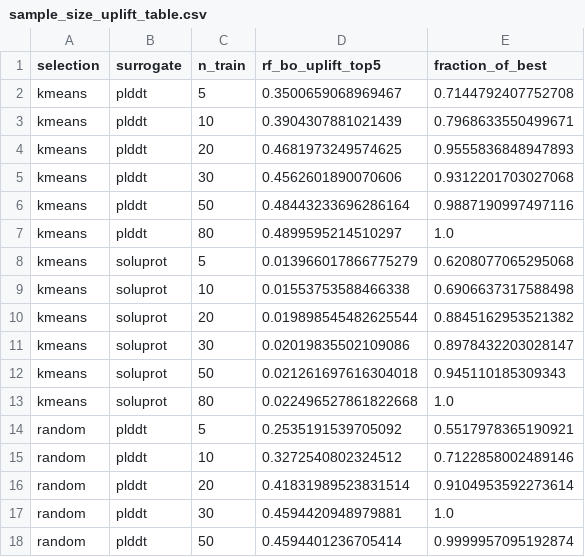
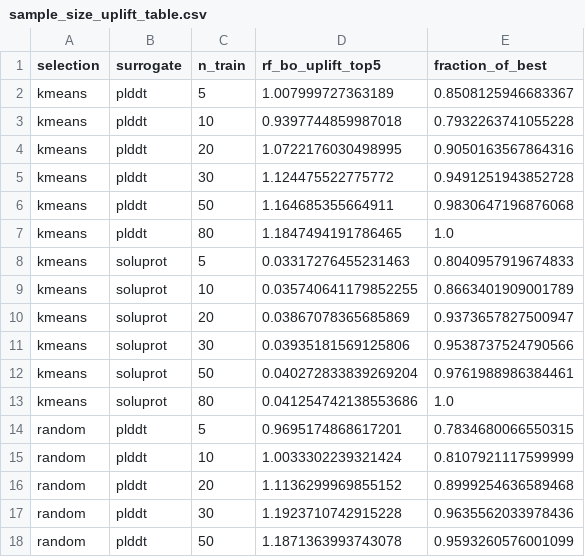
Before and after one commit to sblabkribb/protein_pipeline, a CSV file: public_data/benchmark/results/sample_size_uplift_table.csv, drawn as a sheet; only a part is shown; the diff covers the shown part only.

```diff
--- a/public_data/benchmark/results/sample_size_uplift_table.csv
+++ b/public_data/benchmark/results/sample_size_uplift_table.csv
@@ -1,18 +1,18 @@
 selection,surrogate,n_train,rf_bo_uplift_top5,fraction_of_best
-kmeans,plddt,5,0.3500659068969467,0.7144792407752708
-kmeans,plddt,10,0.3904307881021439,0.7968633550499671
-kmeans,plddt,20,0.4681973249574625,0.9555836848947893
-kmeans,plddt,30,0.4562601890070606,0.9312201703027068
-kmeans,plddt,50,0.48443233696286164,0.9887190997497116
-kmeans,plddt,80,0.4899595214510297,1.0
-kmeans,soluprot,5,0.013966017866775279,0.6208077065295068
-kmeans,soluprot,10,0.01553753588466338,0.6906637317588498
-kmeans,soluprot,20,0.019898545482625544,0.8845162953521382
-kmeans,soluprot,30,0.02019835502109086,0.8978432203028147
-kmeans,soluprot,50,0.021261697616304018,0.945110185309343
-kmeans,soluprot,80,0.022496527861822668,1.0
-random,plddt,5,0.2535191539705092,0.5517978365190921
-random,plddt,10,0.3272540802324512,0.7122858002489146
-random,plddt,20,0.41831989523831514,0.9104953592273614
-random,plddt,30,0.4594420948979881,1.0
-random,plddt,50,0.4594401236705414,0.9999957095192874
+kmeans,plddt,5,1.007999727363189,0.8508125946683367
+kmeans,plddt,10,0.9397744859987018,0.7932263741055228
+kmeans,plddt,20,1.0722176030498995,0.9050163567864316
+kmeans,plddt,30,1.124475522775772,0.9491251943852728
+kmeans,plddt,50,1.164685355664911,0.9830647196876068
+kmeans,plddt,80,1.1847494191786465,1.0
+kmeans,soluprot,5,0.03317276455231463,0.8040957919674833
+kmeans,soluprot,10,0.035740641179852255,0.8663401909001789
+kmeans,soluprot,20,0.03867078365685869,0.9373657827500947
+kmeans,soluprot,30,0.03935181569125806,0.9538737524790566
+kmeans,soluprot,50,0.040272833839269204,0.9761988986384461
+kmeans,soluprot,80,0.041254742138553686,1.0
+random,plddt,5,0.9695174868617201,0.7834680066550315
+random,plddt,10,1.0033302239321424,0.8107921117599999
+random,plddt,20,1.1136299969855152,0.8999254636589468
+random,plddt,30,1.1923710742915228,0.9635562033978436
+random,plddt,50,1.1871363993743078,0.9593260576001099
```
Also changed, not shown: 13 edited cells elsewhere in this file, public_data/benchmark/results/pairwise_wilcoxon_exp1.csv, public_data/benchmark/results/selection_comparison_kmeans_vs_random.csv, 37 other files.
